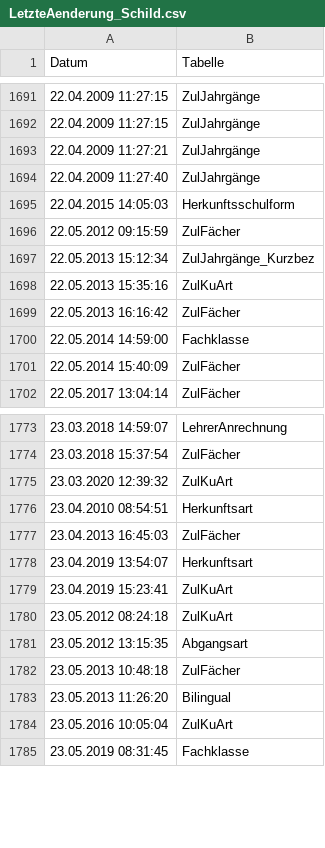
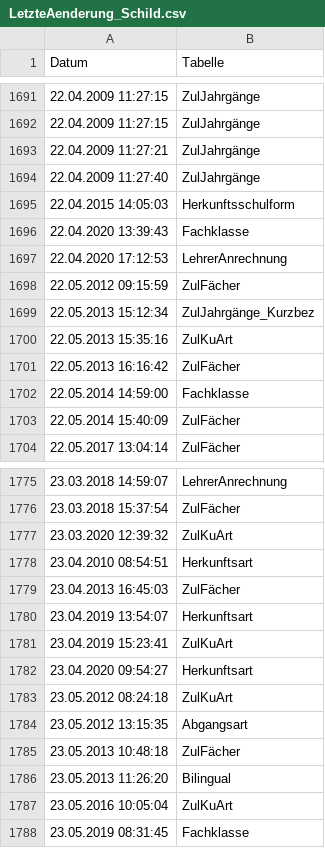
Before and after one commit to SVWS-NRW/svws-statkue-diff, a CSV file: IT.NRW/LetzteAenderung_Schild.csv, drawn as a sheet; only a part is shown, gaps mark what is left out.

```diff
--- a/IT.NRW/LetzteAenderung_Schild.csv
+++ b/IT.NRW/LetzteAenderung_Schild.csv
@@ -1695,2 +1695,4 @@ Datum;Tabelle
 "22.04.2015 14:05:03";"Herkunftsschulform"
+"22.04.2020 13:39:43";"Fachklasse"
+"22.04.2020 17:12:53";"LehrerAnrechnung"
 "22.05.2012 09:15:59";"ZulFächer"
@@ -1779,2 +1781,3 @@ Datum;Tabelle
 "23.04.2019 15:23:41";"ZulKuArt"
+"23.04.2020 09:54:27";"Herkunftsart"
 "23.05.2012 08:24:18";"ZulKuArt"
```
Also changed, not shown: IT.NRW/Fachklasse.csv, IT.NRW/LehrerAnrechnung.csv, 1 other file.
